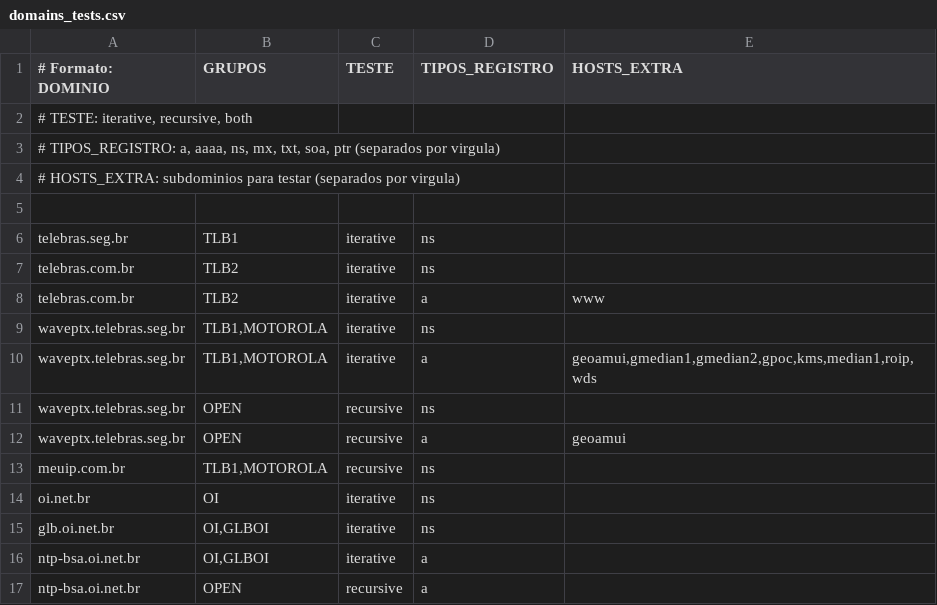
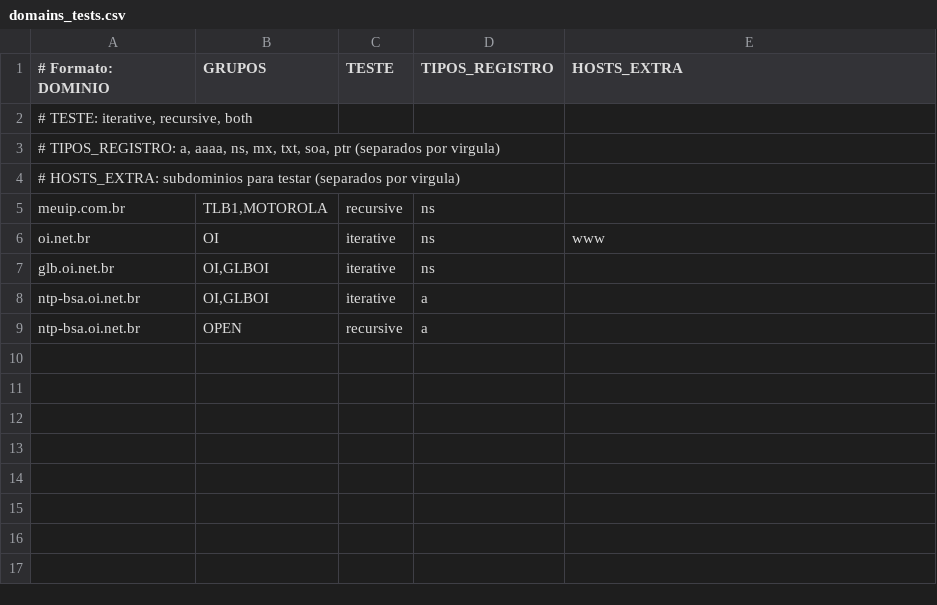
Before and after one commit to flashbsb/diagnostico_dns, a CSV file: domains_tests.csv, drawn as a sheet.

Commit message:
Update domains_tests.csv

```diff
--- a/domains_tests.csv
+++ b/domains_tests.csv
@@ -4,12 +4,4 @@
 # HOSTS_EXTRA: subdominios para testar (separados por virgula)
-
-telebras.seg.br;TLB1;iterative;ns;
-telebras.com.br;TLB2;iterative;ns;
-telebras.com.br;TLB2;iterative;a;www
-waveptx.telebras.seg.br;TLB1,MOTOROLA;iterative;ns;
-waveptx.telebras.seg.br;TLB1,MOTOROLA;iterative;a;geoamui,gmedian1,gmedian2,gpoc,kms,median1,roip,wds
-waveptx.telebras.seg.br;OPEN;recursive;ns;
-waveptx.telebras.seg.br;OPEN;recursive;a;geoamui
 meuip.com.br;TLB1,MOTOROLA;recursive;ns;
-oi.net.br;OI;iterative;ns;
+oi.net.br;OI;iterative;ns;www
 glb.oi.net.br;OI,GLBOI;iterative;ns;
```
